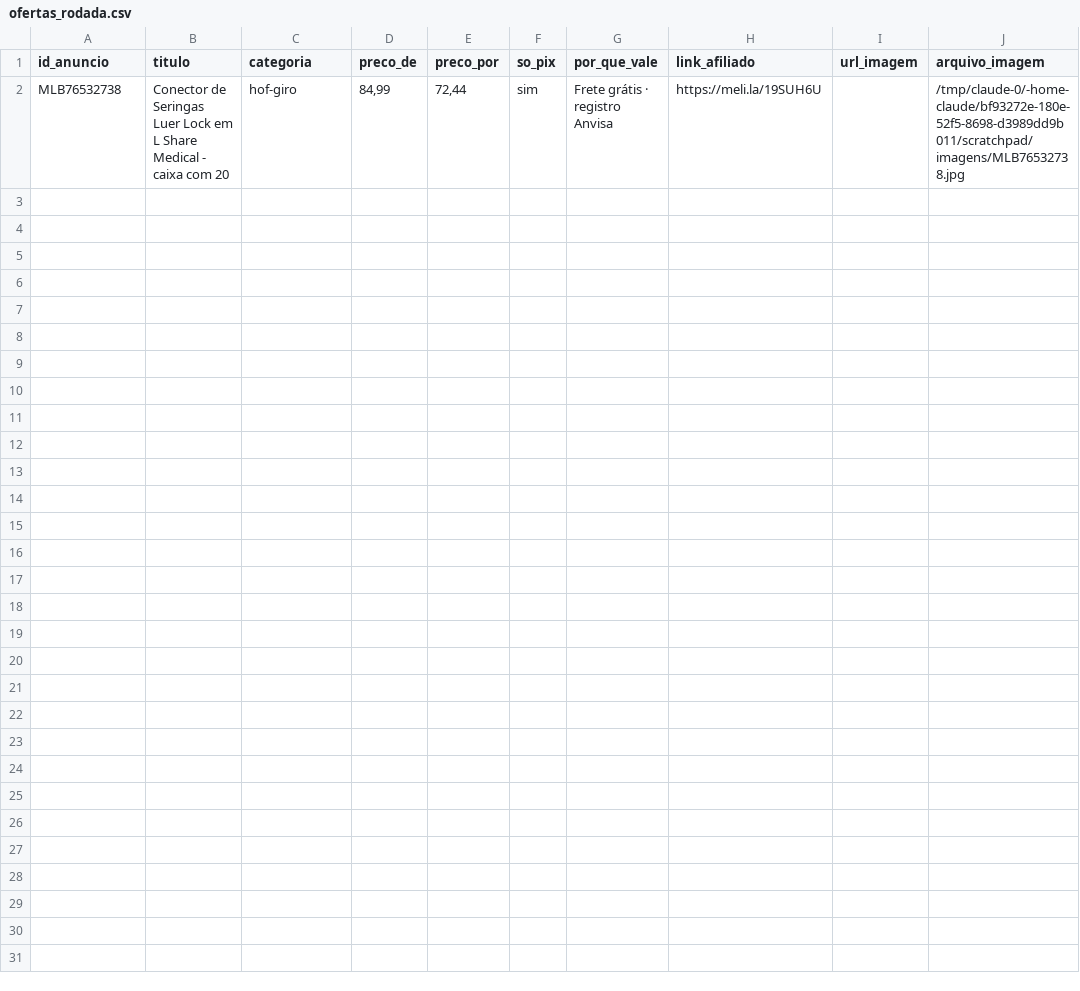
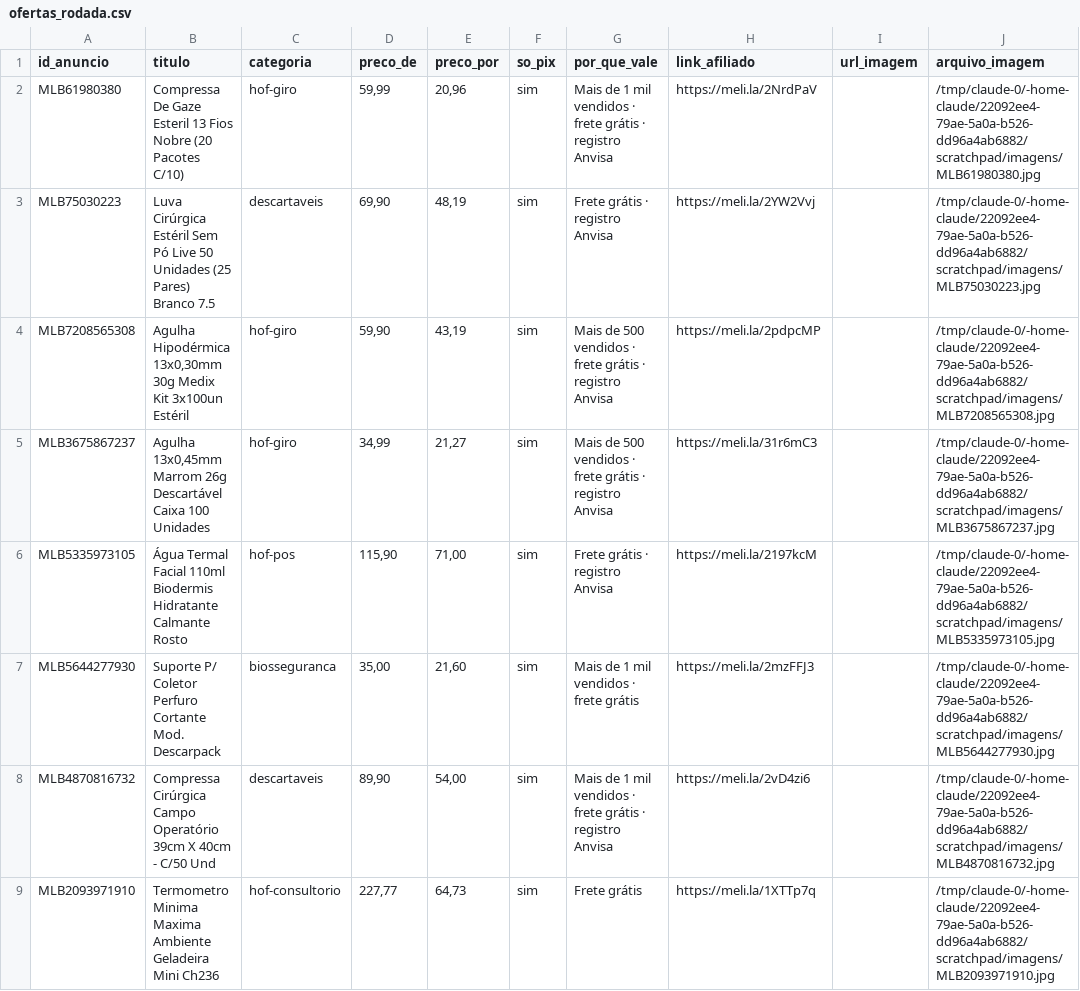
Before and after one commit to lucaasmacedo/ofertas-dentistas, a CSV file: dados/ofertas_rodada.csv, drawn as a sheet.

```diff
--- a/dados/ofertas_rodada.csv
+++ b/dados/ofertas_rodada.csv
@@ -1,2 +1,9 @@
 id_anuncio,titulo,categoria,preco_de,preco_por,so_pix,por_que_vale,link_afiliado,url_imagem,arquivo_imagem
-MLB76532738,Conector de Seringas Luer Lock em L Share Medical - caixa com 20,hof-giro,"84,99","72,44",sim,Frete grátis · registro Anvisa,https://meli.la/19SUH6U,,/tmp/claude-0/-home-claude/bf93272e-180e-52f5-8698-d3989dd9b011/scratchpad/imagens/MLB76532738.jpg
+MLB61980380,Compressa De Gaze Esteril 13 Fios Nobre (20 Pacotes C/10),hof-giro,"59,99","20,96",sim,Mais de 1 mil vendidos · frete grátis · registro Anvisa,https://meli.la/2NrdPaV,,/tmp/claude-0/-home-claude/22092ee4-79ae-5a0a-b526-dd96a4ab6882/scratchpad/imagens/MLB61980380.jpg
+MLB75030223,Luva Cirúrgica Estéril Sem Pó Live 50 Unidades (25 Pares) Branco 7.5,descartaveis,"69,90","48,19",sim,Frete grátis · registro Anvisa,https://meli.la/2YW2Vvj,,/tmp/claude-0/-home-claude/22092ee4-79ae-5a0a-b526-dd96a4ab6882/scratchpad/imagens/MLB75030223.jpg
+MLB7208565308,"Agulha Hipodérmica 13x0,30mm 30g Medix Kit 3x100un Estéril",hof-giro,"59,90","43,19",sim,Mais de 500 vendidos · frete grátis · registro Anvisa,https://meli.la/2pdpcMP,,/tmp/claude-0/-home-claude/22092ee4-79ae-5a0a-b526-dd96a4ab6882/scratchpad/imagens/MLB7208565308.jpg
+MLB3675867237,"Agulha 13x0,45mm Marrom 26g Descartável Caixa 100 Unidades",hof-giro,"34,99","21,27",sim,Mais de 500 vendidos · frete grátis · registro Anvisa,https://meli.la/31r6mC3,,/tmp/claude-0/-home-claude/22092ee4-79ae-5a0a-b526-dd96a4ab6882/scratchpad/imagens/MLB3675867237.jpg
+MLB5335973105,Água Termal Facial 110ml Biodermis Hidratante Calmante Rosto,hof-pos,"115,90","71,00",sim,Frete grátis · registro Anvisa,https://meli.la/2197kcM,,/tmp/claude-0/-home-claude/22092ee4-79ae-5a0a-b526-dd96a4ab6882/scratchpad/imagens/MLB5335973105.jpg
+MLB5644277930,Suporte P/ Coletor Perfuro Cortante Mod. Descarpack,biosseguranca,"35,00","21,60",sim,Mais de 1 mil vendidos · frete grátis,https://meli.la/2mzFFJ3,,/tmp/claude-0/-home-claude/22092ee4-79ae-5a0a-b526-dd96a4ab6882/scratchpad/imagens/MLB5644277930.jpg
+MLB4870816732,Compressa Cirúrgica Campo Operatório 39cm X 40cm - C/50 Und,descartaveis,"89,90","54,00",sim,Mais de 1 mil vendidos · frete grátis · registro Anvisa,https://meli.la/2vD4zi6,,/tmp/claude-0/-home-claude/22092ee4-79ae-5a0a-b526-dd96a4ab6882/scratchpad/imagens/MLB4870816732.jpg
+MLB2093971910,Termometro Minima Maxima Ambiente Geladeira Mini Ch236,hof-consultorio,"227,77","64,73",sim,Frete grátis,https://meli.la/1XTTp7q,,/tmp/claude-0/-home-claude/22092ee4-79ae-5a0a-b526-dd96a4ab6882/scratchpad/imagens/MLB2093971910.jpg
```
Also changed, not shown: dados/historico.csv, 1 other file.
